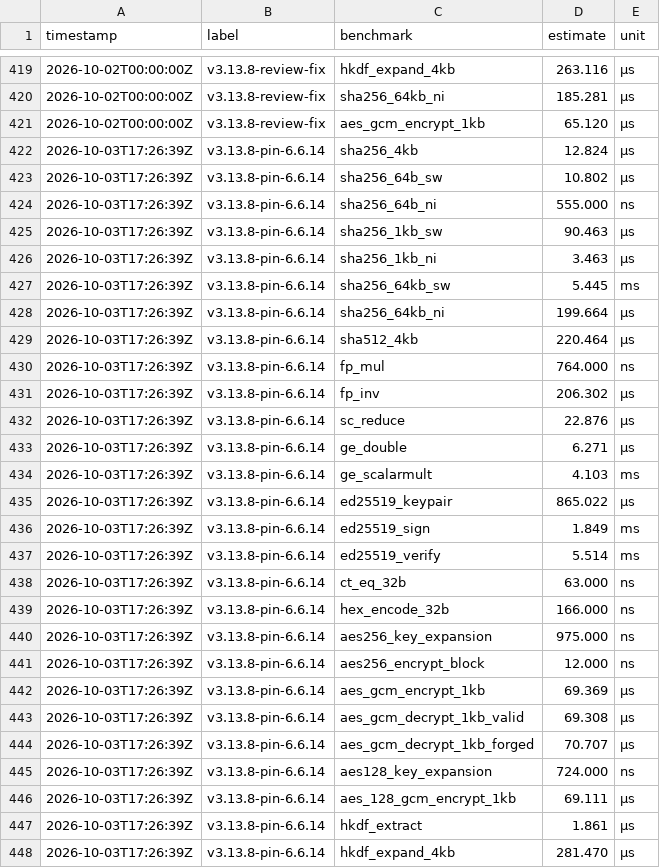
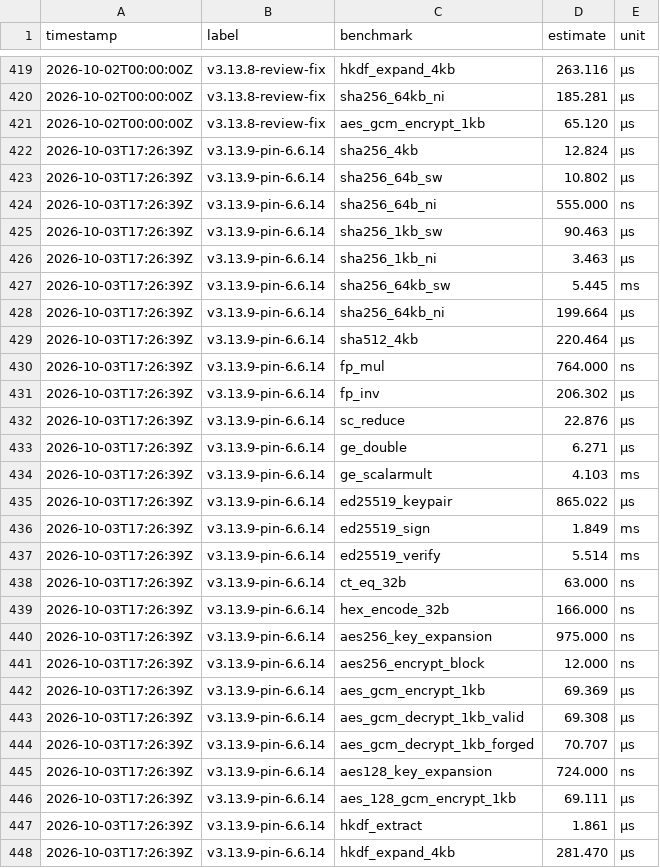
Before and after one commit to MacCracken/sigil, a CSV file: benches/history.csv, drawn as a sheet; only a part is shown, gaps mark what is left out; the diff covers the shown part only.

```diff
--- a/benches/history.csv
+++ b/benches/history.csv
@@ -421,28 +421,28 @@ timestamp,label,benchmark,estimate,unit
 2026-10-02T00:00:00Z,v3.13.8-review-fix,aes_gcm_encrypt_1kb,65.120,µs
-2026-10-03T17:26:39Z,v3.13.8-pin-6.6.14,sha256_4kb,12.824,µs
-2026-10-03T17:26:39Z,v3.13.8-pin-6.6.14,sha256_64b_sw,10.802,µs
-2026-10-03T17:26:39Z,v3.13.8-pin-6.6.14,sha256_64b_ni,555.000,ns
-2026-10-03T17:26:39Z,v3.13.8-pin-6.6.14,sha256_1kb_sw,90.463,µs
-2026-10-03T17:26:39Z,v3.13.8-pin-6.6.14,sha256_1kb_ni,3.463,µs
-2026-10-03T17:26:39Z,v3.13.8-pin-6.6.14,sha256_64kb_sw,5.445,ms
-2026-10-03T17:26:39Z,v3.13.8-pin-6.6.14,sha256_64kb_ni,199.664,µs
-2026-10-03T17:26:39Z,v3.13.8-pin-6.6.14,sha512_4kb,220.464,µs
-2026-10-03T17:26:39Z,v3.13.8-pin-6.6.14,fp_mul,764.000,ns
-2026-10-03T17:26:39Z,v3.13.8-pin-6.6.14,fp_inv,206.302,µs
-2026-10-03T17:26:39Z,v3.13.8-pin-6.6.14,sc_reduce,22.876,µs
-2026-10-03T17:26:39Z,v3.13.8-pin-6.6.14,ge_double,6.271,µs
-2026-10-03T17:26:39Z,v3.13.8-pin-6.6.14,ge_scalarmult,4.103,ms
-2026-10-03T17:26:39Z,v3.13.8-pin-6.6.14,ed25519_keypair,865.022,µs
-2026-10-03T17:26:39Z,v3.13.8-pin-6.6.14,ed25519_sign,1.849,ms
-2026-10-03T17:26:39Z,v3.13.8-pin-6.6.14,ed25519_verify,5.514,ms
-2026-10-03T17:26:39Z,v3.13.8-pin-6.6.14,ct_eq_32b,63.000,ns
-2026-10-03T17:26:39Z,v3.13.8-pin-6.6.14,hex_encode_32b,166.000,ns
-2026-10-03T17:26:39Z,v3.13.8-pin-6.6.14,aes256_key_expansion,975.000,ns
-2026-10-03T17:26:39Z,v3.13.8-pin-6.6.14,aes256_encrypt_block,12.000,ns
-2026-10-03T17:26:39Z,v3.13.8-pin-6.6.14,aes_gcm_encrypt_1kb,69.369,µs
-2026-10-03T17:26:39Z,v3.13.8-pin-6.6.14,aes_gcm_decrypt_1kb_valid,69.308,µs
-2026-10-03T17:26:39Z,v3.13.8-pin-6.6.14,aes_gcm_decrypt_1kb_forged,70.707,µs
-2026-10-03T17:26:39Z,v3.13.8-pin-6.6.14,aes128_key_expansion,724.000,ns
-2026-10-03T17:26:39Z,v3.13.8-pin-6.6.14,aes_128_gcm_encrypt_1kb,69.111,µs
-2026-10-03T17:26:39Z,v3.13.8-pin-6.6.14,hkdf_extract,1.861,µs
-2026-10-03T17:26:39Z,v3.13.8-pin-6.6.14,hkdf_expand_4kb,281.470,µs
+2026-10-03T17:26:39Z,v3.13.9-pin-6.6.14,sha256_4kb,12.824,µs
+2026-10-03T17:26:39Z,v3.13.9-pin-6.6.14,sha256_64b_sw,10.802,µs
+2026-10-03T17:26:39Z,v3.13.9-pin-6.6.14,sha256_64b_ni,555.000,ns
+2026-10-03T17:26:39Z,v3.13.9-pin-6.6.14,sha256_1kb_sw,90.463,µs
+2026-10-03T17:26:39Z,v3.13.9-pin-6.6.14,sha256_1kb_ni,3.463,µs
+2026-10-03T17:26:39Z,v3.13.9-pin-6.6.14,sha256_64kb_sw,5.445,ms
+2026-10-03T17:26:39Z,v3.13.9-pin-6.6.14,sha256_64kb_ni,199.664,µs
+2026-10-03T17:26:39Z,v3.13.9-pin-6.6.14,sha512_4kb,220.464,µs
+2026-10-03T17:26:39Z,v3.13.9-pin-6.6.14,fp_mul,764.000,ns
+2026-10-03T17:26:39Z,v3.13.9-pin-6.6.14,fp_inv,206.302,µs
+2026-10-03T17:26:39Z,v3.13.9-pin-6.6.14,sc_reduce,22.876,µs
+2026-10-03T17:26:39Z,v3.13.9-pin-6.6.14,ge_double,6.271,µs
+2026-10-03T17:26:39Z,v3.13.9-pin-6.6.14,ge_scalarmult,4.103,ms
+2026-10-03T17:26:39Z,v3.13.9-pin-6.6.14,ed25519_keypair,865.022,µs
+2026-10-03T17:26:39Z,v3.13.9-pin-6.6.14,ed25519_sign,1.849,ms
+2026-10-03T17:26:39Z,v3.13.9-pin-6.6.14,ed25519_verify,5.514,ms
+2026-10-03T17:26:39Z,v3.13.9-pin-6.6.14,ct_eq_32b,63.000,ns
+2026-10-03T17:26:39Z,v3.13.9-pin-6.6.14,hex_encode_32b,166.000,ns
+2026-10-03T17:26:39Z,v3.13.9-pin-6.6.14,aes256_key_expansion,975.000,ns
+2026-10-03T17:26:39Z,v3.13.9-pin-6.6.14,aes256_encrypt_block,12.000,ns
+2026-10-03T17:26:39Z,v3.13.9-pin-6.6.14,aes_gcm_encrypt_1kb,69.369,µs
+2026-10-03T17:26:39Z,v3.13.9-pin-6.6.14,aes_gcm_decrypt_1kb_valid,69.308,µs
+2026-10-03T17:26:39Z,v3.13.9-pin-6.6.14,aes_gcm_decrypt_1kb_forged,70.707,µs
+2026-10-03T17:26:39Z,v3.13.9-pin-6.6.14,aes128_key_expansion,724.000,ns
+2026-10-03T17:26:39Z,v3.13.9-pin-6.6.14,aes_128_gcm_encrypt_1kb,69.111,µs
+2026-10-03T17:26:39Z,v3.13.9-pin-6.6.14,hkdf_extract,1.861,µs
+2026-10-03T17:26:39Z,v3.13.9-pin-6.6.14,hkdf_expand_4kb,281.470,µs
```
Also changed, not shown: 57 edited cells elsewhere in this file.
